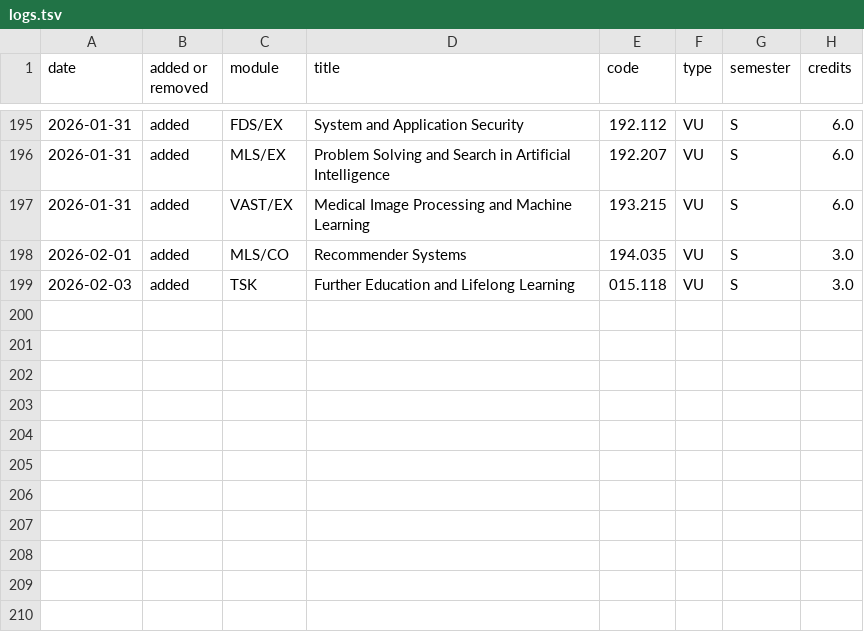
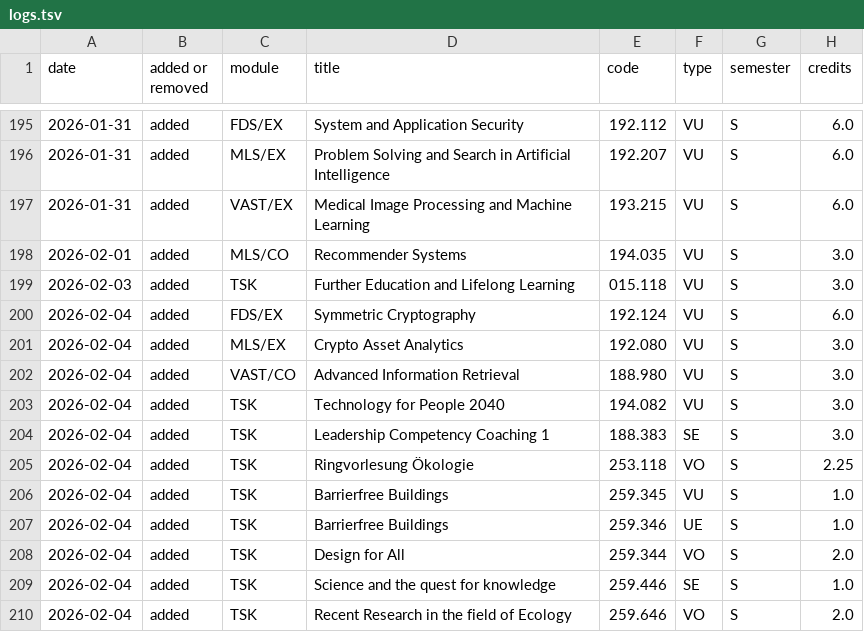
Before and after one commit to Emile-Jn/tiss-curriculum-scraper, a TSV file: logs.tsv, drawn as a sheet; only a part is shown, gaps mark what is left out.

```diff
--- a/logs.tsv
+++ b/logs.tsv
@@ -199 +199,12 @@ date	added or removed	module	title	code	type	semester	credits
 2026-02-03	added	TSK	Further Education and Lifelong Learning	015.118	VU	S	3.0
+2026-02-04	added	FDS/EX	Symmetric Cryptography	192.124	VU	S	6.0
+2026-02-04	added	MLS/EX	Crypto Asset Analytics	192.080	VU	S	3.0
+2026-02-04	added	VAST/CO	Advanced Information Retrieval	188.980	VU	S	3.0
+2026-02-04	added	TSK	Technology for People 2040	194.082	VU	S	3.0
+2026-02-04	added	TSK	Leadership Competency Coaching 1	188.383	SE	S	3.0
+2026-02-04	added	TSK	Ringvorlesung Ökologie	253.118	VO	S	2.25
+2026-02-04	added	TSK	Barrierfree Buildings	259.345	VU	S	1.0
+2026-02-04	added	TSK	Barrierfree Buildings	259.346	UE	S	1.0
+2026-02-04	added	TSK	Design for All	259.344	VO	S	2.0
+2026-02-04	added	TSK	Science and the quest for knowledge	259.446	SE	S	1.0
+2026-02-04	added	TSK	Recent Research in the field of Ecology	259.646	VO	S	2.0
```
Also changed, not shown: curriculum.tsv.
